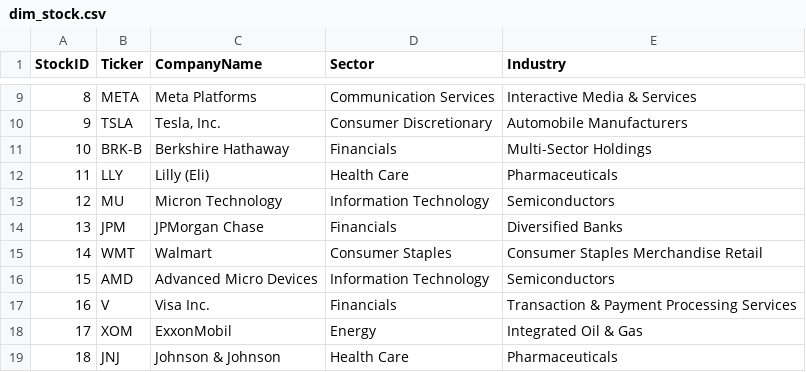
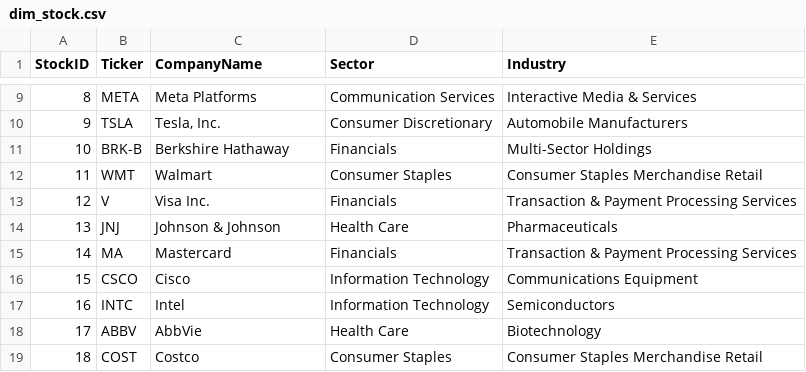
Before and after one commit to NK-Mikey/Stock-Market-Dashboard, a CSV file: data/dim_stock.csv, drawn as a sheet; only a part is shown, gaps mark what is left out; the diff covers the shown part only.

```diff
--- a/data/dim_stock.csv
+++ b/data/dim_stock.csv
@@ -11,9 +11,9 @@ StockID,Ticker,CompanyName,Sector,Industry
 10,BRK-B,Berkshire Hathaway,Financials,Multi-Sector Holdings
-11,LLY,Lilly (Eli),Health Care,Pharmaceuticals
-12,MU,Micron Technology,Information Technology,Semiconductors
-13,JPM,JPMorgan Chase,Financials,Diversified Banks
-14,WMT,Walmart,Consumer Staples,Consumer Staples Merchandise Retail
-15,AMD,Advanced Micro Devices,Information Technology,Semiconductors
-16,V,Visa Inc.,Financials,Transaction & Payment Processing Services
-17,XOM,ExxonMobil,Energy,Integrated Oil & Gas
-18,JNJ,Johnson & Johnson,Health Care,Pharmaceuticals
+11,WMT,Walmart,Consumer Staples,Consumer Staples Merchandise Retail
+12,V,Visa Inc.,Financials,Transaction & Payment Processing Services
+13,JNJ,Johnson & Johnson,Health Care,Pharmaceuticals
+14,MA,Mastercard,Financials,Transaction & Payment Processing Services
+15,CSCO,Cisco,Information Technology,Communications Equipment
+16,INTC,Intel,Information Technology,Semiconductors
+17,ABBV,AbbVie,Health Care,Biotechnology
+18,COST,Costco,Consumer Staples,Consumer Staples Merchandise Retail
```
Also changed, not shown: 32 edited cells elsewhere in this file, data/fundamentals.csv, 1 other file.
